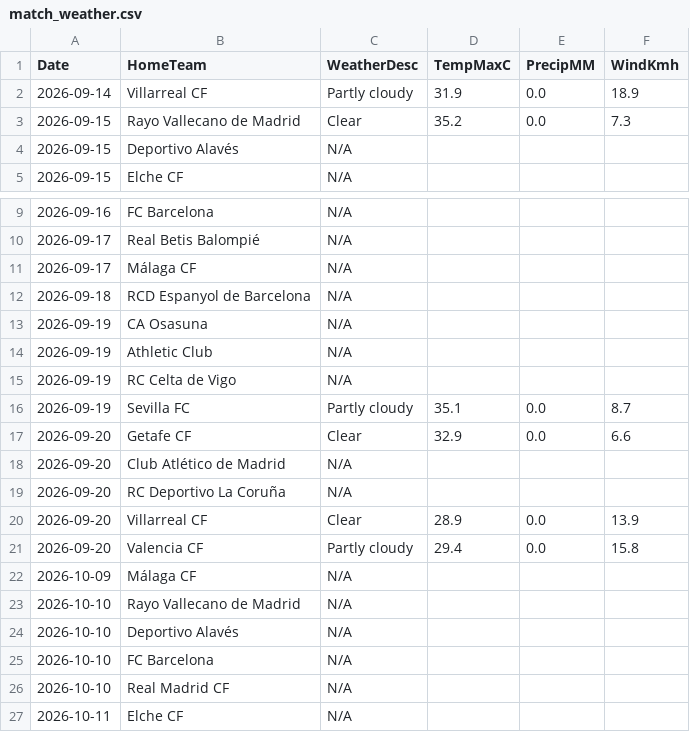
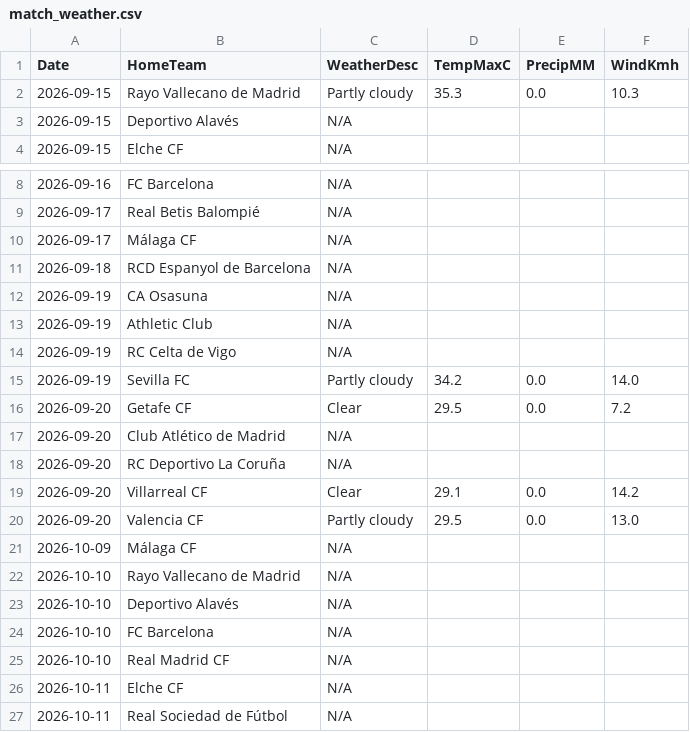
Before and after one commit to gmalbert/la-liga, a CSV file: data_files/raw/match_weather.csv, drawn as a sheet; only a part is shown, gaps mark what is left out; the shorter side is filled out with more unchanged rows.

```diff
--- a/data_files/raw/match_weather.csv
+++ b/data_files/raw/match_weather.csv
@@ -1,4 +1,3 @@
 Date,HomeTeam,WeatherDesc,TempMaxC,PrecipMM,WindKmh
-2026-09-14,Villarreal CF,Partly cloudy,31.9,0.0,18.9
-2026-09-15,Rayo Vallecano de Madrid,Clear,35.2,0.0,7.3
+2026-09-15,Rayo Vallecano de Madrid,Partly cloudy,35.3,0.0,10.3
 2026-09-15,Deportivo Alavés,N/A,,,
@@ -15,8 +14,8 @@ Date,HomeTeam,WeatherDesc,TempMaxC,PrecipMM,WindKmh
 2026-09-19,RC Celta de Vigo,N/A,,,
-2026-09-19,Sevilla FC,Partly cloudy,35.1,0.0,8.7
-2026-09-20,Getafe CF,Clear,32.9,0.0,6.6
+2026-09-19,Sevilla FC,Partly cloudy,34.2,0.0,14.0
+2026-09-20,Getafe CF,Clear,29.5,0.0,7.2
 2026-09-20,Club Atlético de Madrid,N/A,,,
 2026-09-20,RC Deportivo La Coruña,N/A,,,
-2026-09-20,Villarreal CF,Clear,28.9,0.0,13.9
-2026-09-20,Valencia CF,Partly cloudy,29.4,0.0,15.8
+2026-09-20,Villarreal CF,Clear,29.1,0.0,14.2
+2026-09-20,Valencia CF,Partly cloudy,29.5,0.0,13.0
 2026-10-09,Málaga CF,N/A,,,
```
Also changed, not shown: data_files/raw/odds.csv, data_files/upcoming_fixtures.csv, 3 other files.
